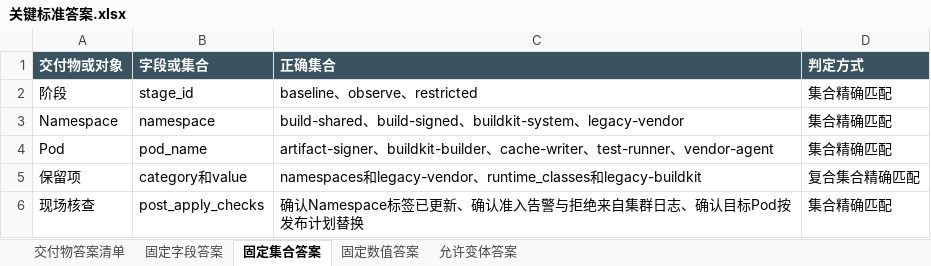
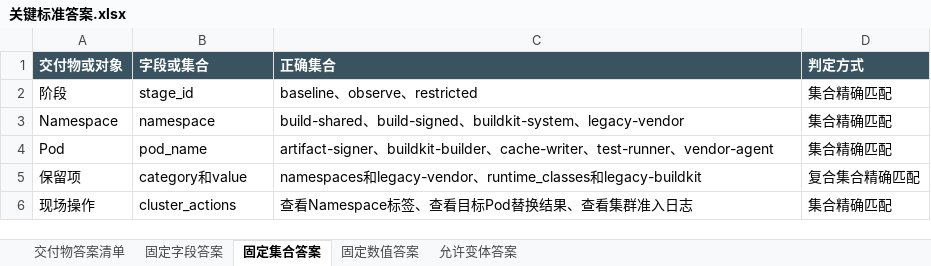
Before and after one commit to CLK123654/ale-q2767-windows-repro, an Excel workbook: task/关键标准答案.xlsx, sheet 固定集合答案, drawn as a sheet; values as stored, in another font and other column widths than the file's, no borders; removed rows and columns are numbered as before the commit, all else as after; the diff names each change by its address in the sheet, - before the commit and + after, or states it on an @@ line.

```diff
--- a/task/关键标准答案.xlsx (sheet 固定集合答案)
+++ b/task/关键标准答案.xlsx (sheet 固定集合答案)
-row 6: 现场核查 | post_apply_checks | 确认Namespace标签已更新、确认准入告警与拒绝来自集群日志、确认目标Pod按发布计划替换 | 集合精确匹配
+row 6: 现场操作 | cluster_actions | 查看Namespace标签、查看目标Pod替换结果、查看集群准入日志 | 集合精确匹配
```
Also changed, not shown: sheet 交付物答案清单, sheet 固定字段答案, sheet 允许变体答案, sheet 固定数值答案, task/任务规格转化.xlsx, 10 other files.
